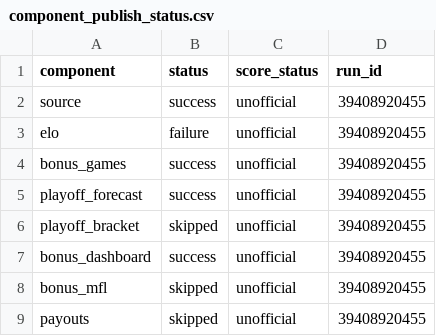
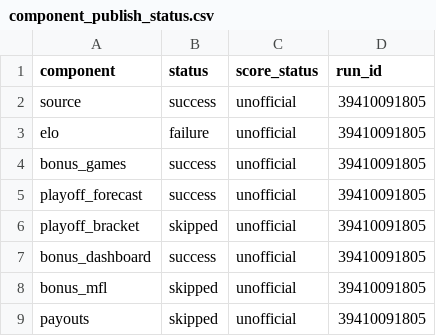
Before and after one commit to TheMathNinja/FAFL-GM-Dashboard, a CSV file: data/component_publish_status.csv, drawn as a sheet.

```diff
--- a/data/component_publish_status.csv
+++ b/data/component_publish_status.csv
@@ -1,9 +1,9 @@
 component,status,score_status,run_id
-source,success,unofficial,39408920455
-elo,failure,unofficial,39408920455
-bonus_games,success,unofficial,39408920455
-playoff_forecast,success,unofficial,39408920455
-playoff_bracket,skipped,unofficial,39408920455
-bonus_dashboard,success,unofficial,39408920455
-bonus_mfl,skipped,unofficial,39408920455
-payouts,skipped,unofficial,39408920455
+source,success,unofficial,39410091805
+elo,failure,unofficial,39410091805
+bonus_games,success,unofficial,39410091805
+playoff_forecast,success,unofficial,39410091805
+playoff_bracket,skipped,unofficial,39410091805
+bonus_dashboard,success,unofficial,39410091805
+bonus_mfl,skipped,unofficial,39410091805
+payouts,skipped,unofficial,39410091805
```
Also changed, not shown: 33 other files.
